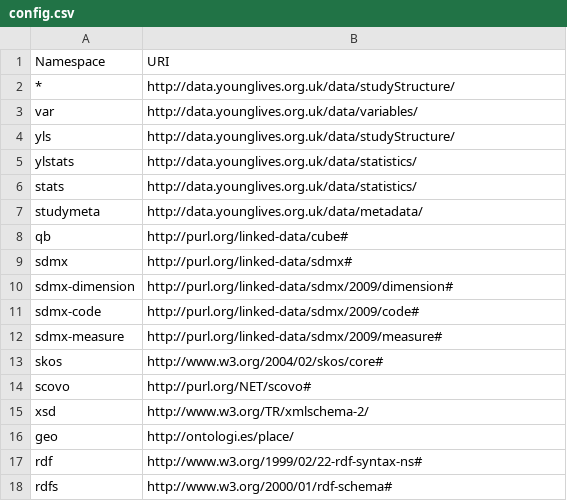
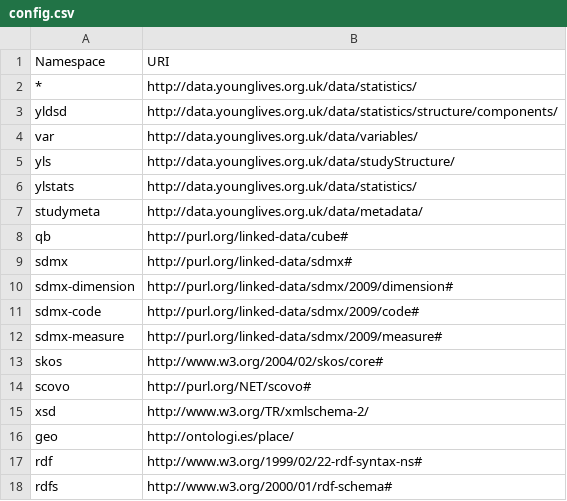
Before and after one commit to younglives/data.younglives.org.uk, a CSV file: tools/spss_data_cubes/data/config.csv, drawn as a sheet.

Commit message:
Updates to data cube generation.

```diff
--- a/tools/spss_data_cubes/data/config.csv
+++ b/tools/spss_data_cubes/data/config.csv
@@ -1,3 +1,4 @@
 Namespace,URI
-*,http://data.younglives.org.uk/data/studyStructure/
+*,http://data.younglives.org.uk/data/statistics/
+yldsd,http://data.younglives.org.uk/data/statistics/structure/components/
 var,http://data.younglives.org.uk/data/variables/
@@ -5,3 +6,2 @@ yls,http://data.younglives.org.uk/data/studyStructure/
 ylstats,http://data.younglives.org.uk/data/statistics/
-stats,http://data.younglives.org.uk/data/statistics/
 studymeta,http://data.younglives.org.uk/data/metadata/
```
Also changed, not shown: 2 other files.
